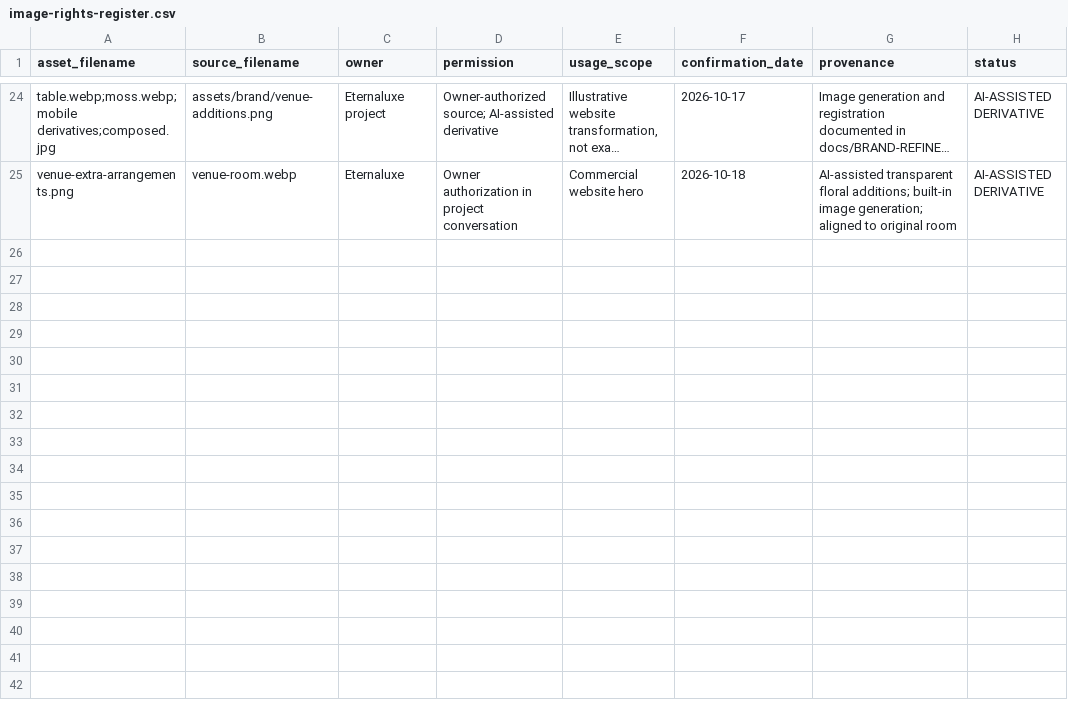
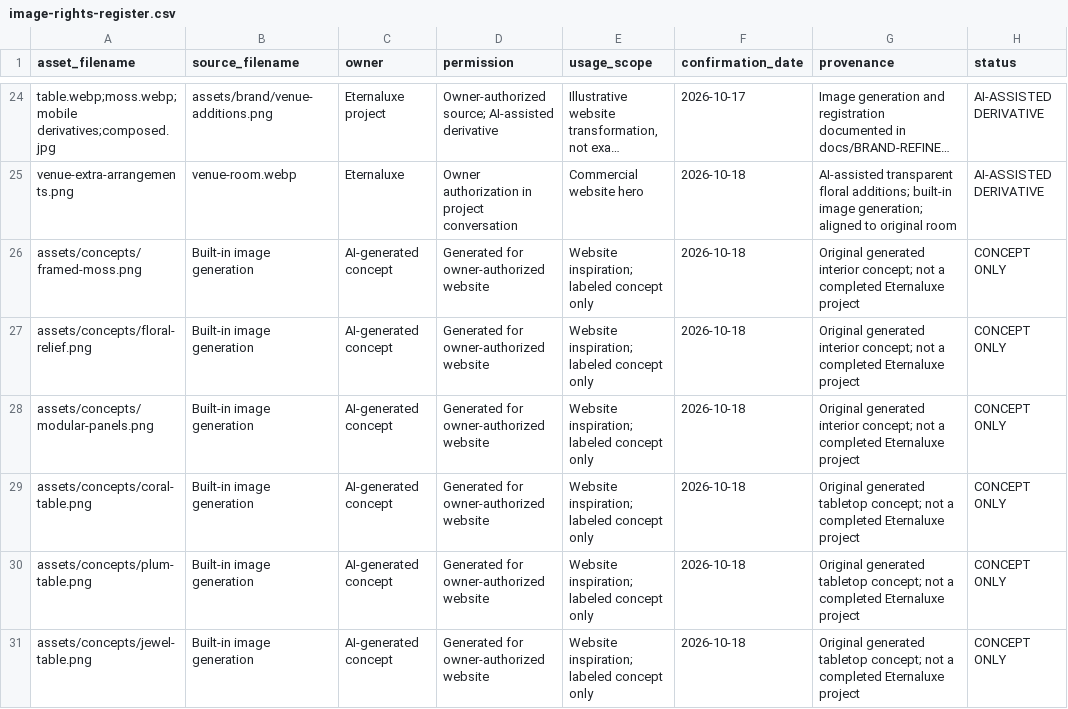
Before and after one commit to JSingh950/EternaLuxe-Redesign, a CSV file: image-rights-register.csv, drawn as a sheet; only a part is shown, gaps mark what is left out; long unchanged cells end in …; the diff names each change by its address in the sheet, - before the commit and + after, or states it on an @@ line.

Commit message:
Expand colorful table compositions and wall design showcase

```diff
--- a/image-rights-register.csv
+++ b/image-rights-register.csv
+row 26: assets/concepts/framed-moss.png | Built-in image generation | AI-generated concept | Generated for owner-authorized website | Website inspiration; labeled concept only | 2026-10-18 | Original generated interior concept; not a completed Eternaluxe project | CONCEPT ONLY
+row 27: assets/concepts/floral-relief.png | Built-in image generation | AI-generated concept | Generated for owner-authorized website | Website inspiration; labeled concept only | 2026-10-18 | Original generated interior concept; not a completed Eternaluxe project | CONCEPT ONLY
+row 28: assets/concepts/modular-panels.png | Built-in image generation | AI-generated concept | Generated for owner-authorized website | Website inspiration; labeled concept only | 2026-10-18 | Original generated interior concept; not a completed Eternaluxe project | CONCEPT ONLY
+row 29: assets/concepts/coral-table.png | Built-in image generation | AI-generated concept | Generated for owner-authorized website | Website inspiration; labeled concept only | 2026-10-18 | Original generated tabletop concept; not a completed Eternaluxe project | CONCEPT ONLY
+row 30: assets/concepts/plum-table.png | Built-in image generation | AI-generated concept | Generated for owner-authorized website | Website inspiration; labeled concept only | 2026-10-18 | Original generated tabletop concept; not a completed Eternaluxe project | CONCEPT ONLY
+row 31: assets/concepts/jewel-table.png | Built-in image generation | AI-generated concept | Generated for owner-authorized website | Website inspiration; labeled concept only | 2026-10-18 | Original generated tabletop concept; not a completed Eternaluxe project | CONCEPT ONLY
```
Also changed, not shown: 58 other files.
